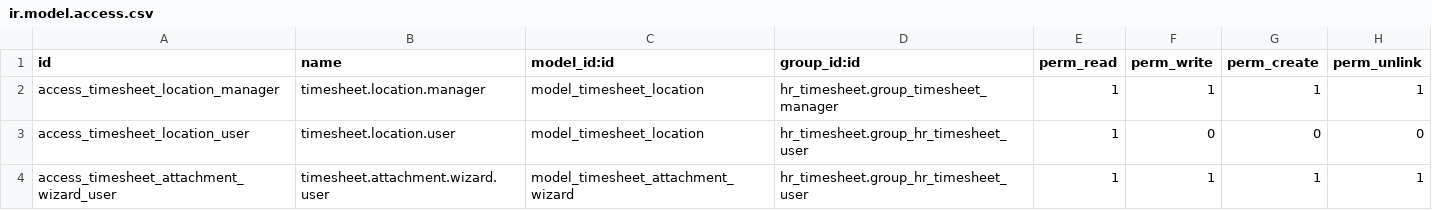
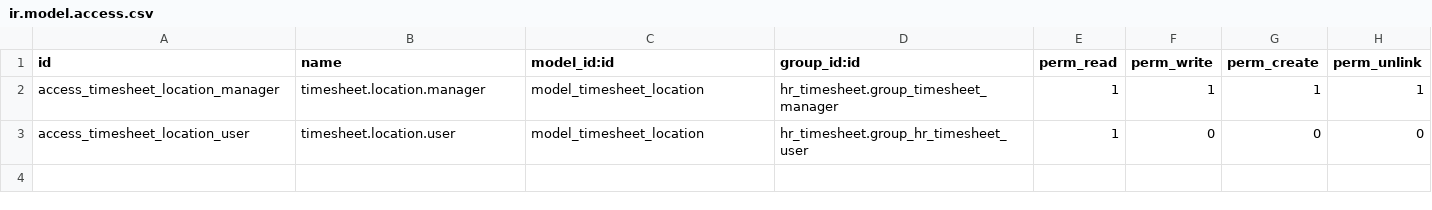
Before and after one commit to Escodoo/planservice-addons, a CSV file: planservice_hr_timesheet_project_task/security/ir.model.access.csv, drawn as a sheet.

```diff
--- a/planservice_hr_timesheet_project_task/security/ir.model.access.csv
+++ b/planservice_hr_timesheet_project_task/security/ir.model.access.csv
@@ -3,2 +3 @@ access_timesheet_location_manager,timesheet.location.manager,model_timesheet_loc
 access_timesheet_location_user,timesheet.location.user,model_timesheet_location,hr_timesheet.group_hr_timesheet_user,1,0,0,0
-access_timesheet_attachment_wizard_user,timesheet.attachment.wizard.user,model_timesheet_attachment_wizard,hr_timesheet.group_hr_timesheet_user,1,1,1,1
```
Also changed, not shown: 5 other files.
